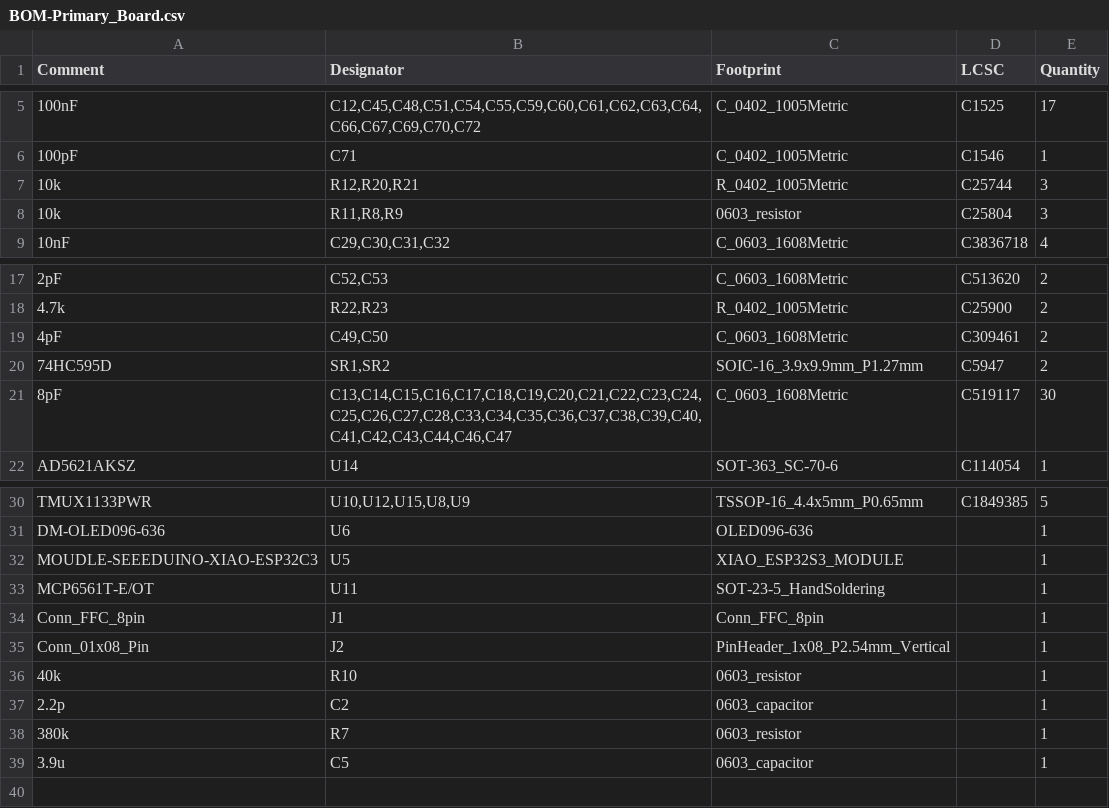
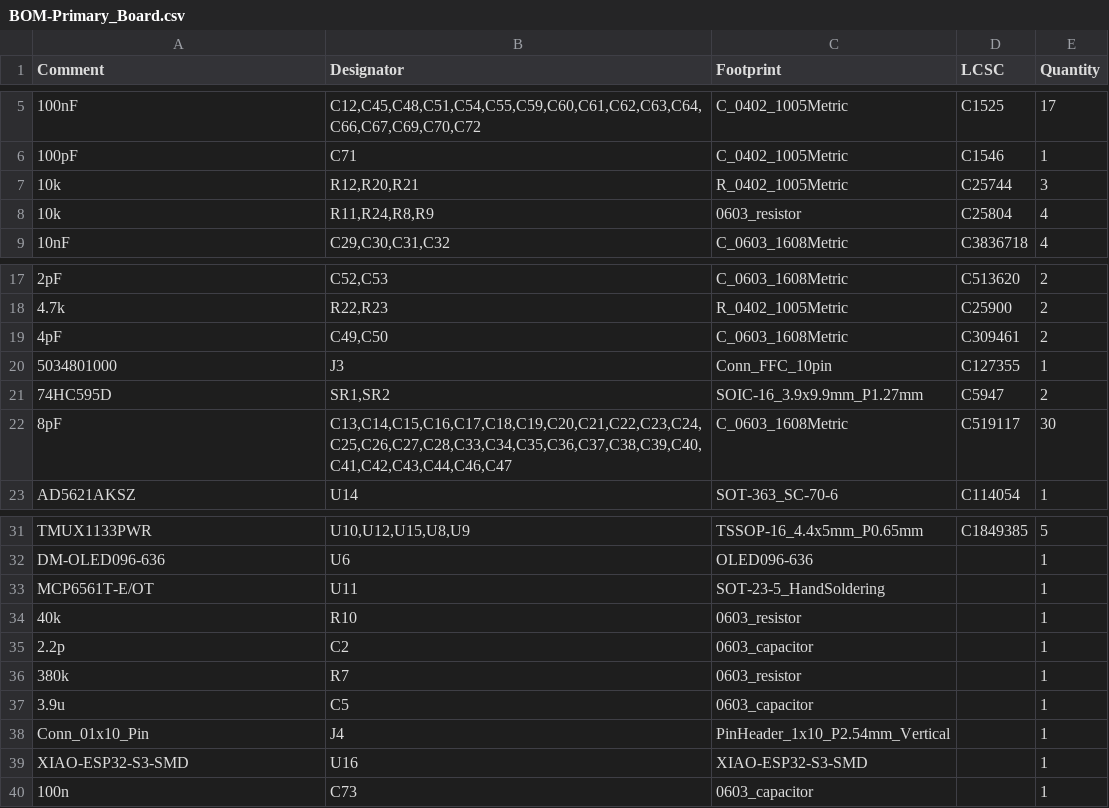
Before and after one commit to YashersB/115DA-Capstone, a CSV file: PCBs/PCB_Design_Files/Primary_Board/jlcpcb/production_files/BOM-Primary_Board.csv, drawn as a sheet; only a part is shown, gaps mark what is left out.

```diff
--- a/PCBs/PCB_Design_Files/Primary_Board/jlcpcb/production_files/BOM-Primary_Board.csv
+++ b/PCBs/PCB_Design_Files/Primary_Board/jlcpcb/production_files/BOM-Primary_Board.csv
@@ -7,3 +7,3 @@ Comment,Designator,Footprint,LCSC,Quantity
 10k,"R12,R20,R21",R_0402_1005Metric,C25744,3
-10k,"R11,R8,R9",0603_resistor,C25804,3
+10k,"R11,R24,R8,R9",0603_resistor,C25804,4
 10nF,"C29,C30,C31,C32",C_0603_1608Metric,C3836718,4
@@ -19,2 +19,3 @@ Comment,Designator,Footprint,LCSC,Quantity
 4pF,"C49,C50",C_0603_1608Metric,C309461,2
+5034801000,J3,Conn_FFC_10pin,C127355,1
 74HC595D,"SR1,SR2",SOIC-16_3.9x9.9mm_P1.27mm,C5947,2
@@ -31,6 +32,3 @@ TMUX1133PWR,"U10,U12,U15,U8,U9",TSSOP-16_4.4x5mm_P0.65mm,C1849385,5
 DM-OLED096-636,U6,OLED096-636,,1
-MOUDLE-SEEEDUINO-XIAO-ESP32C3,U5,XIAO_ESP32S3_MODULE,,1
 MCP6561T-E/OT,U11,SOT-23-5_HandSoldering,,1
-Conn_FFC_8pin,J1,Conn_FFC_8pin,,1
-Conn_01x08_Pin,J2,PinHeader_1x08_P2.54mm_Vertical,,1
 40k,R10,0603_resistor,,1
@@ -39 +37,4 @@ Conn_01x08_Pin,J2,PinHeader_1x08_P2.54mm_Vertical,,1
 3.9u,C5,0603_capacitor,,1
+Conn_01x10_Pin,J4,PinHeader_1x10_P2.54mm_Vertical,,1
+XIAO-ESP32-S3-SMD,U16,XIAO-ESP32-S3-SMD,,1
+100n,C73,0603_capacitor,,1
```
Also changed, not shown: PCBs/PCB_Design_Files/Primary_Board/jlcpcb/production_files/CPL-Primary_Board.csv, 37 other files.
